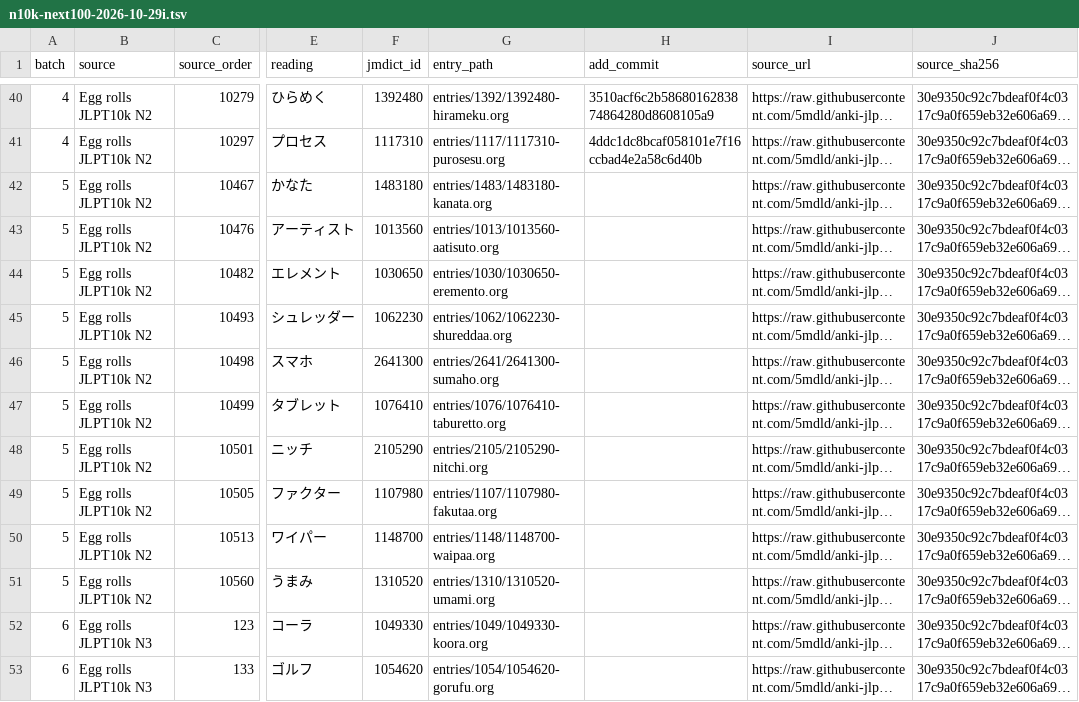
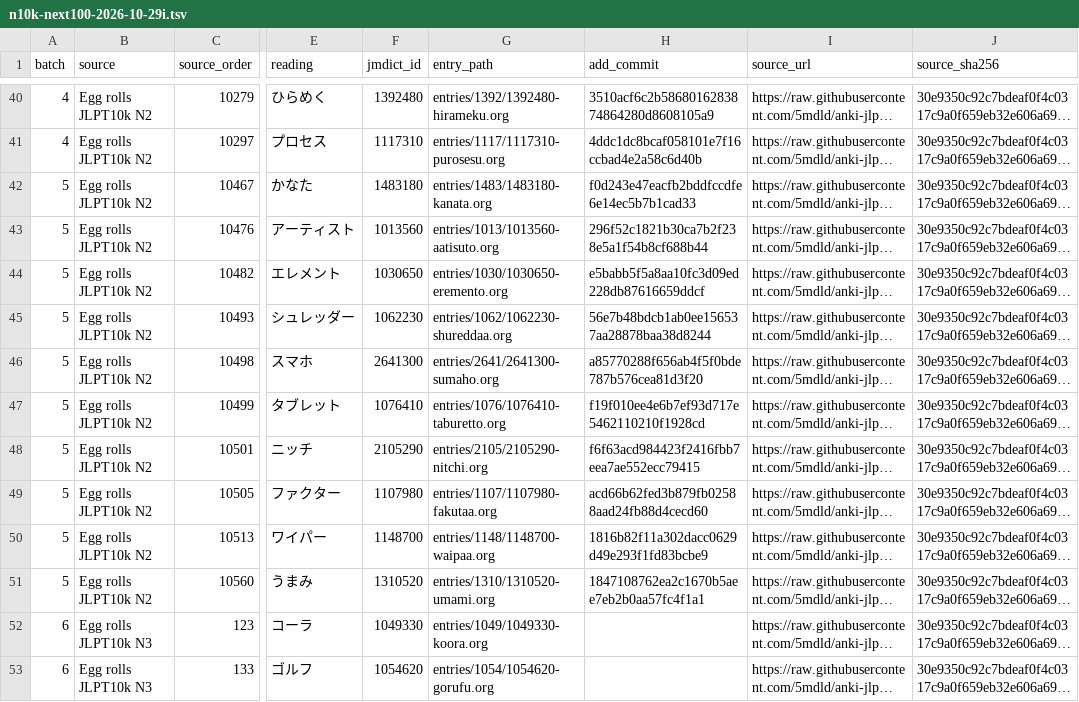
Before and after one commit to shogi-dojo/jibiki, a TSV file: docs/n10k-next100-2026-10-29i.tsv, drawn as a sheet; only a part is shown, gaps mark what is left out; long unchanged cells end in …; the diff names each change by its address in the sheet, - before the commit and + after, or states it on an @@ line.

Commit message:
docs: record 50 completed vocabulary entries in thirteenth set

```diff
--- a/docs/n10k-next100-2026-10-29i.tsv
+++ b/docs/n10k-next100-2026-10-29i.tsv
-H42 (add_commit): (empty)
+H42 (add_commit): f0d243e47eacfb2bddfccdfe6e14ec5b7b1cad33
-H43 (add_commit): (empty)
+H43 (add_commit): 296f52c1821b30ca7b2f238e5a1f54b8cf688b44
-H44 (add_commit): (empty)
+H44 (add_commit): e5babb5f5a8aa10fc3d09ed228db87616659ddcf
-H45 (add_commit): (empty)
+H45 (add_commit): 56e7b48bdcb1ab0ee156537aa28878baa38d8244
-H46 (add_commit): (empty)
+H46 (add_commit): a85770288f656ab4f5f0bde787b576cea81d3f20
-H47 (add_commit): (empty)
+H47 (add_commit): f19f010ee4e6b7ef93d717e5462110210f1928cd
-H48 (add_commit): (empty)
+H48 (add_commit): f6f63acd984423f2416fbb7eea7ae552ecc79415
-H49 (add_commit): (empty)
+H49 (add_commit): acd66b62fed3b879fb02588aad24fb88d4cecd60
-H50 (add_commit): (empty)
+H50 (add_commit): 1816b82f11a302dacc0629d49e293f1fd83bcbe9
-H51 (add_commit): (empty)
+H51 (add_commit): 1847108762ea2c1670b5aee7eb2b0aa57fc4f1a1
```
Also changed, not shown: 1 other file.
